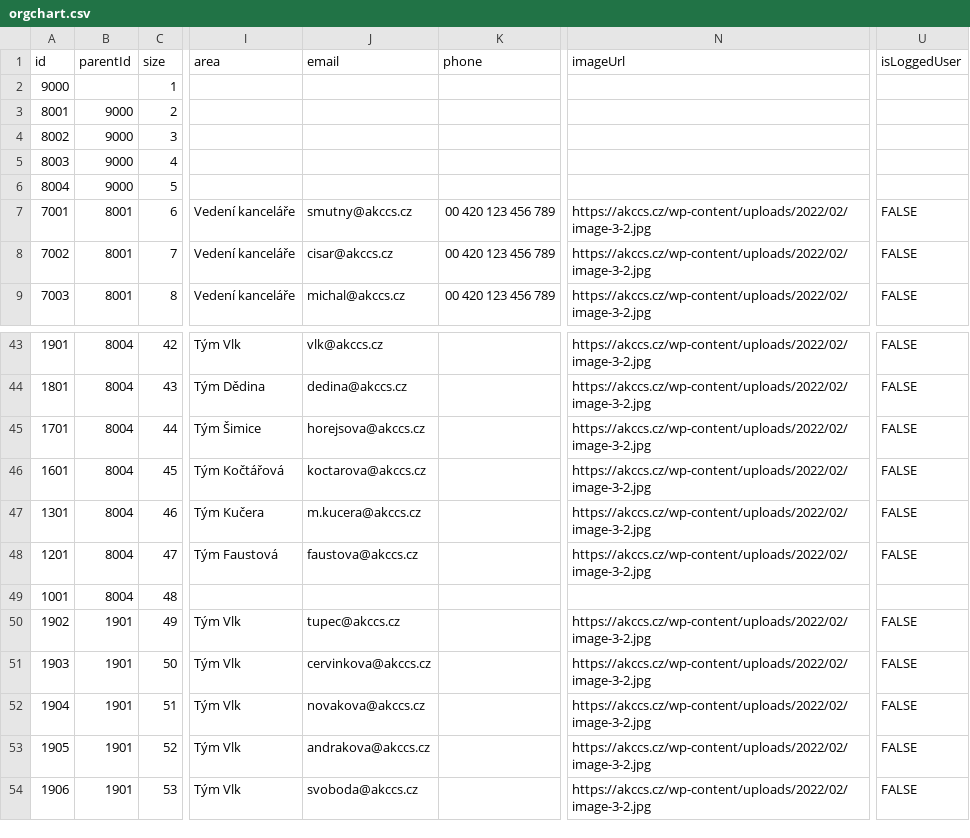
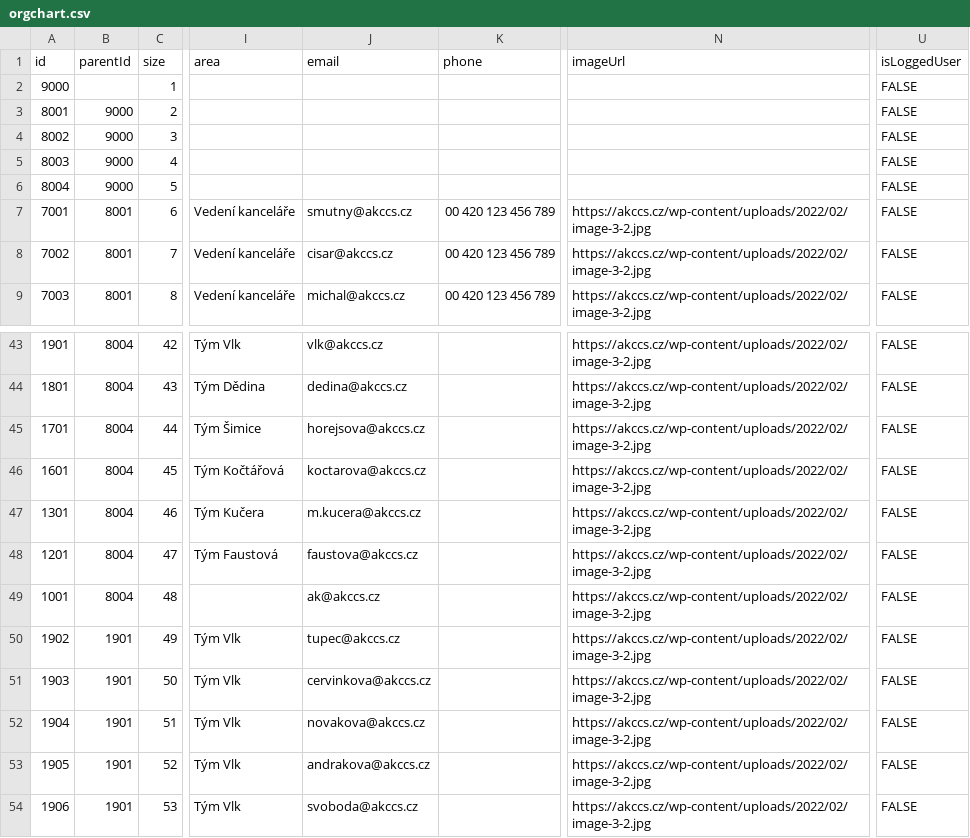
Before and after one commit to vlastavcode/orgchart, a CSV file: orgchart.csv, drawn as a sheet; only a part is shown, gaps mark what is left out; the diff covers the shown part only; the diff names each change by its address in the sheet, - before the commit and + after, or states it on an @@ line.

```diff
--- a/orgchart.csv
+++ b/orgchart.csv
-U2:U6 (isLoggedUser): (empty)
+U2:U6 (isLoggedUser): FALSE
-J49 (email): (empty)
+J49 (email): ak@akccs.cz
-N49 (imageUrl): (empty)
+N49 (imageUrl): https://akccs.cz/wp-content/uploads/2022/02/image-3-2.jpg
-U49 (isLoggedUser): (empty)
+U49 (isLoggedUser): FALSE
```
Also changed, not shown: 61 removed rows and 12 edited cells elsewhere in this file.
